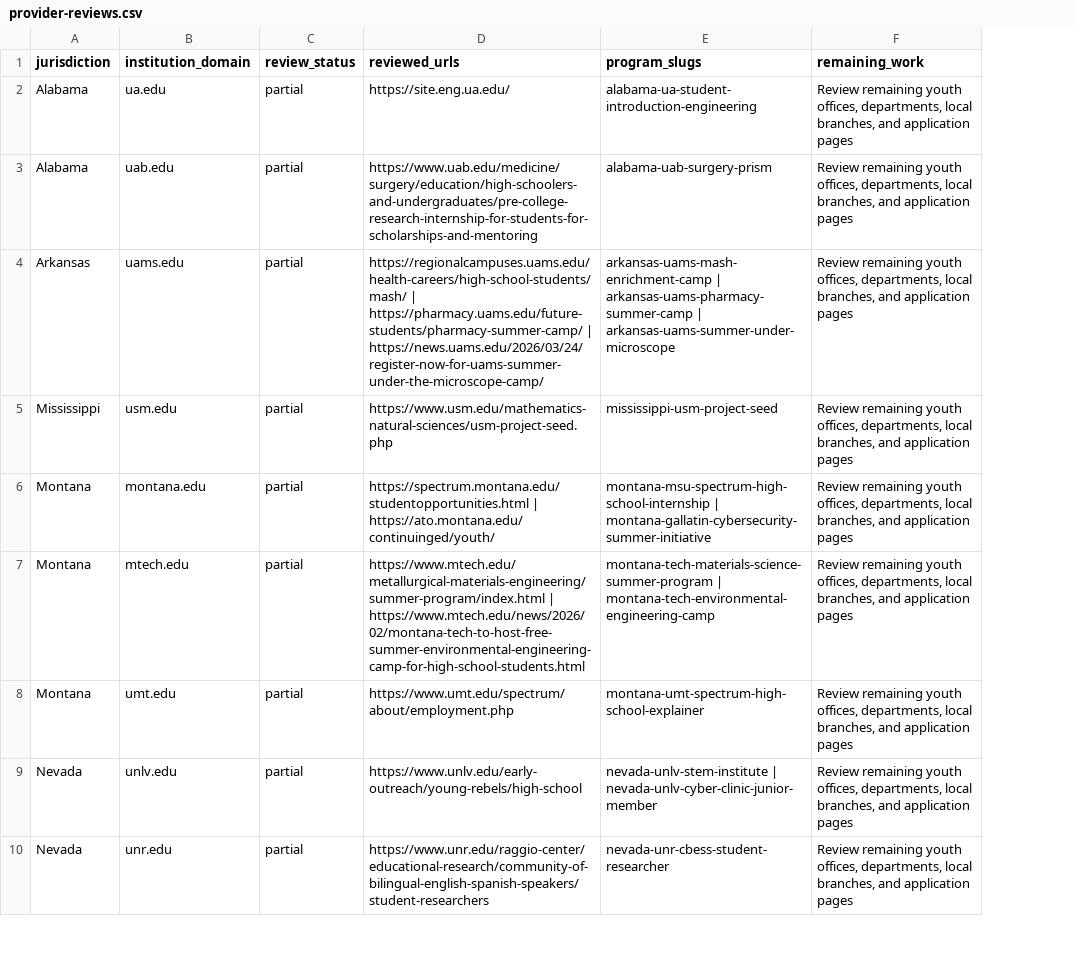
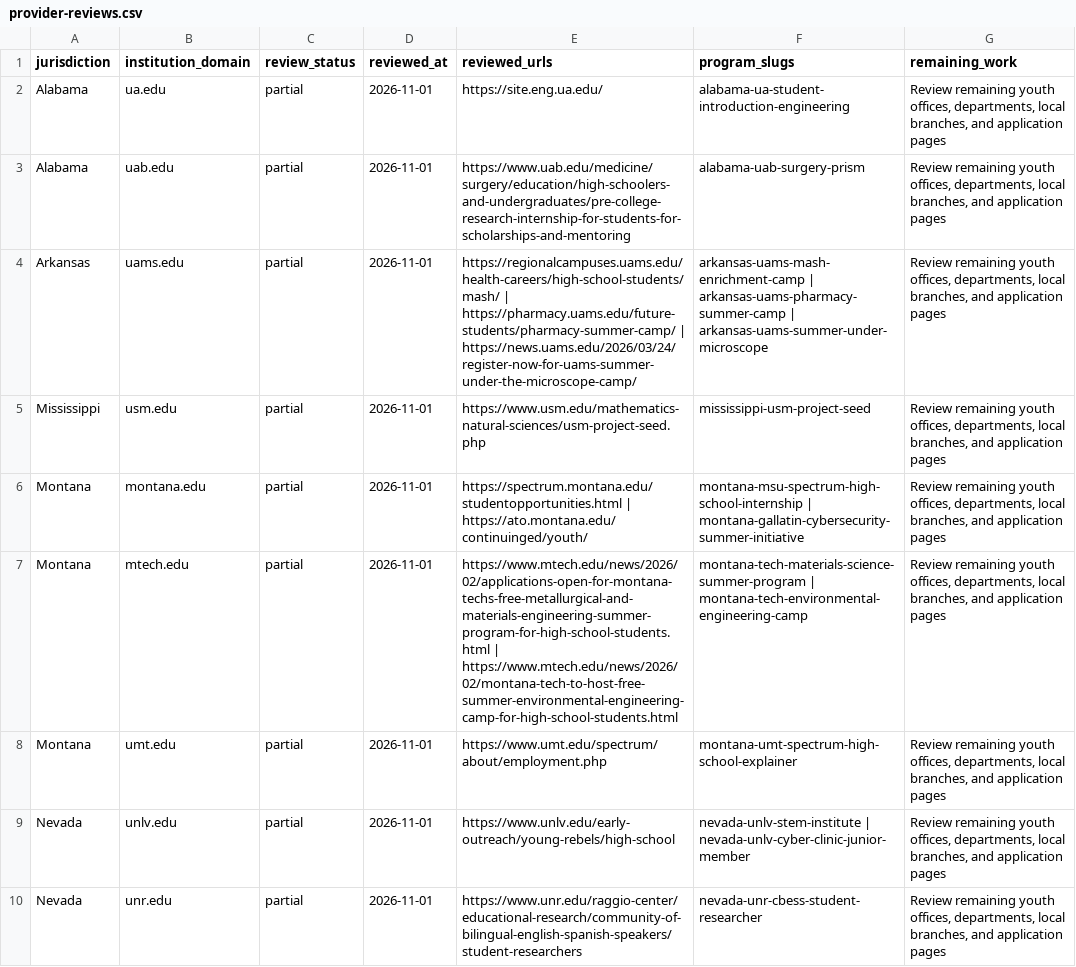
Before and after one commit to Sci-Teens/sciteens, a CSV file: docs/us-program-coverage/provider-reviews.csv, drawn as a sheet; only a part is shown; addresses are those after the commit; the diff names each change by its address in the sheet, - before the commit and + after, or states it on an @@ line.

```diff
--- a/docs/us-program-coverage/provider-reviews.csv
+++ b/docs/us-program-coverage/provider-reviews.csv
+column D (reviewed_at), rows 2-10: all 2026-11-01
-E7 (reviewed_urls): https://www.mtech.edu/metallurgical-materials-engineering/summer-program/index.html | https://www.mtech.edu/news/2026/02/montana-tech-to-host-free-summer-environmental-engineering-camp-for-high-school-students.html
+E7 (reviewed_urls): https://www.mtech.edu/news/2026/02/applications-open-for-montana-techs-free-metallurgical-and-materials-engineering-summer-program-for-high-school-students.html | https://www.mtech.edu/news/2026/02/montana-tech-to-host-free-summer-environmental-engineering-camp-for-high-school-students.html
```
Also changed, not shown: docs/us-program-coverage/discovery-queue.csv, 4 other files.
